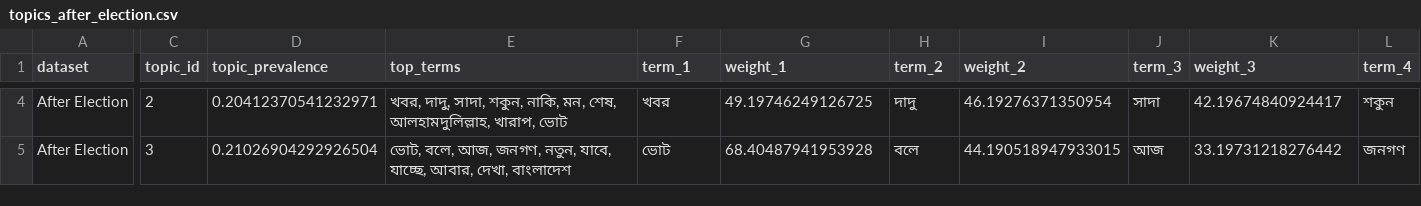
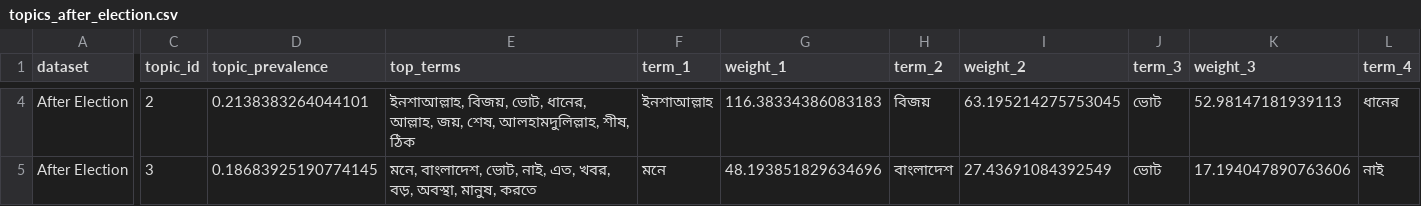
Before and after one commit to rafsunsheikh/bangladesh_election_pre_post_text_analysis, a CSV file: outputs/election_text_analysis/topics_after_election.csv, drawn as a sheet; only a part is shown, gaps mark what is left out; the diff covers the shown part only; the diff names each change by its address in the sheet, - before the commit and + after, or states it on an @@ line.

```diff
--- a/outputs/election_text_analysis/topics_after_election.csv
+++ b/outputs/election_text_analysis/topics_after_election.csv
-D4 (topic_prevalence): 0.20412370541232971
+D4 (topic_prevalence): 0.2138383264044101
-E4 (top_terms): খবর, দাদু, সাদা, শকুন, নাকি, মন, শেষ, আলহামদুলিল্লাহ, খারাপ, ভোট
+E4 (top_terms): ইনশাআল্লাহ, বিজয়, ভোট, ধানের, আল্লাহ, জয়, শেষ, আলহামদুলিল্লাহ, শীষ, ঠিক
-F4 (term_1): খবর
+F4 (term_1): ইনশাআল্লাহ
-G4 (weight_1): 49.19746249126725
+G4 (weight_1): 116.38334386083183
-H4 (term_2): দাদু
+H4 (term_2): বিজয়
-I4 (weight_2): 46.19276371350954
+I4 (weight_2): 63.195214275753045
-J4 (term_3): সাদা
+J4 (term_3): ভোট
-K4 (weight_3): 42.19674840924417
+K4 (weight_3): 52.98147181939113
-L4 (term_4): শকুন
+L4 (term_4): ধানের
-D5 (topic_prevalence): 0.21026904292926504
+D5 (topic_prevalence): 0.18683925190774145
-E5 (top_terms): ভোট, বলে, আজ, জনগণ, নতুন, যাবে, যাচ্ছে, আবার, দেখা, বাংলাদেশ
+E5 (top_terms): মনে, বাংলাদেশ, ভোট, নাই, এত, খবর, বড়, অবস্থা, মানুষ, করতে
-F5 (term_1): ভোট
+F5 (term_1): মনে
-G5 (weight_1): 68.40487941953928
+G5 (weight_1): 48.193851829634696
-H5 (term_2): বলে
+H5 (term_2): বাংলাদেশ
-I5 (weight_2): 44.190518947933015
+I5 (weight_2): 27.43691084392549
-J5 (term_3): আজ
+J5 (term_3): ভোট
-K5 (weight_3): 33.19731218276442
+K5 (weight_3): 17.194047890763606
-L5 (term_4): জনগণ
+L5 (term_4): নাই
```
Also changed, not shown: 87 edited cells elsewhere in this file, outputs/election_text_analysis/document_topics_after_election.csv, outputs/election_text_analysis/document_topics_after_forming_government.csv, 28 other files.
